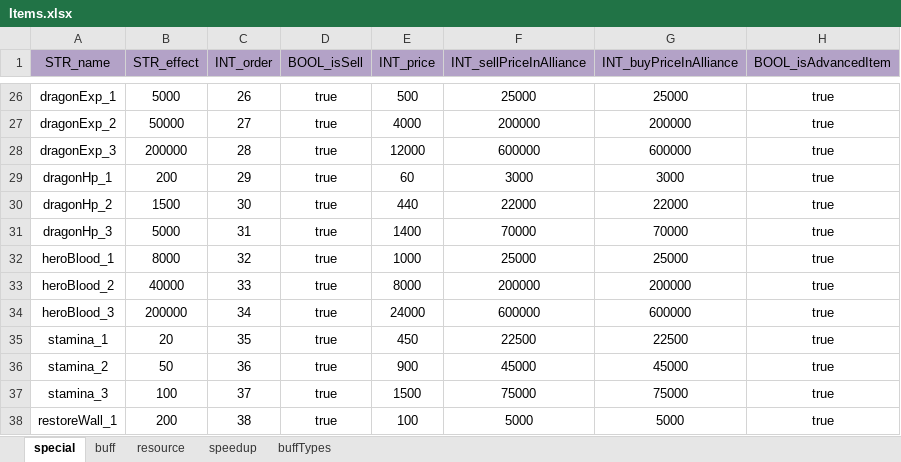
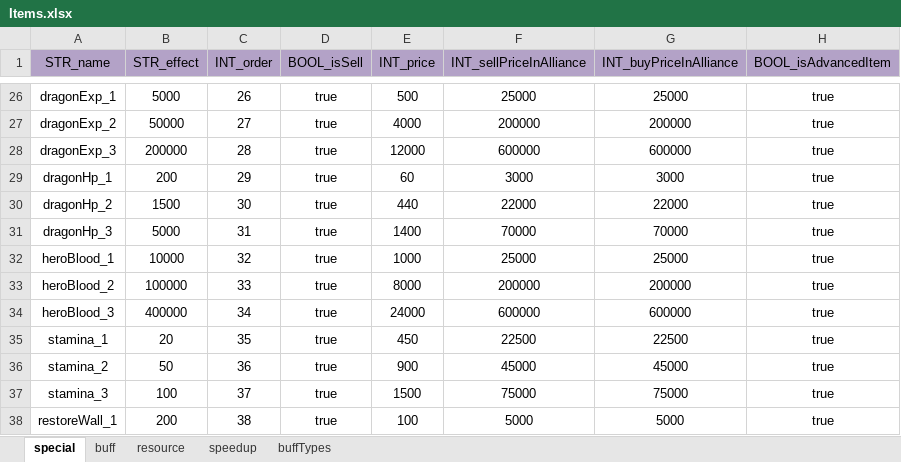
Before and after one commit to ModunZhang/kod_server, an Excel workbook: gameData/shared/Items.xlsx, sheet special, drawn as a sheet; only a part is shown, gaps mark what is left out; values as stored, in another font and other column widths than the file's, no borders; the diff names each change by its address in the sheet, - before the commit and + after, or states it on an @@ line.

```diff
--- a/gameData/shared/Items.xlsx (sheet special)
+++ b/gameData/shared/Items.xlsx (sheet special)
-B32 (STR_effect): 8000
+B32 (STR_effect): 10000
-B33 (STR_effect): 40000
+B33 (STR_effect): 100000
-B34 (STR_effect): 200000
+B34 (STR_effect): 400000
```
Also changed, not shown: 1 other file.
